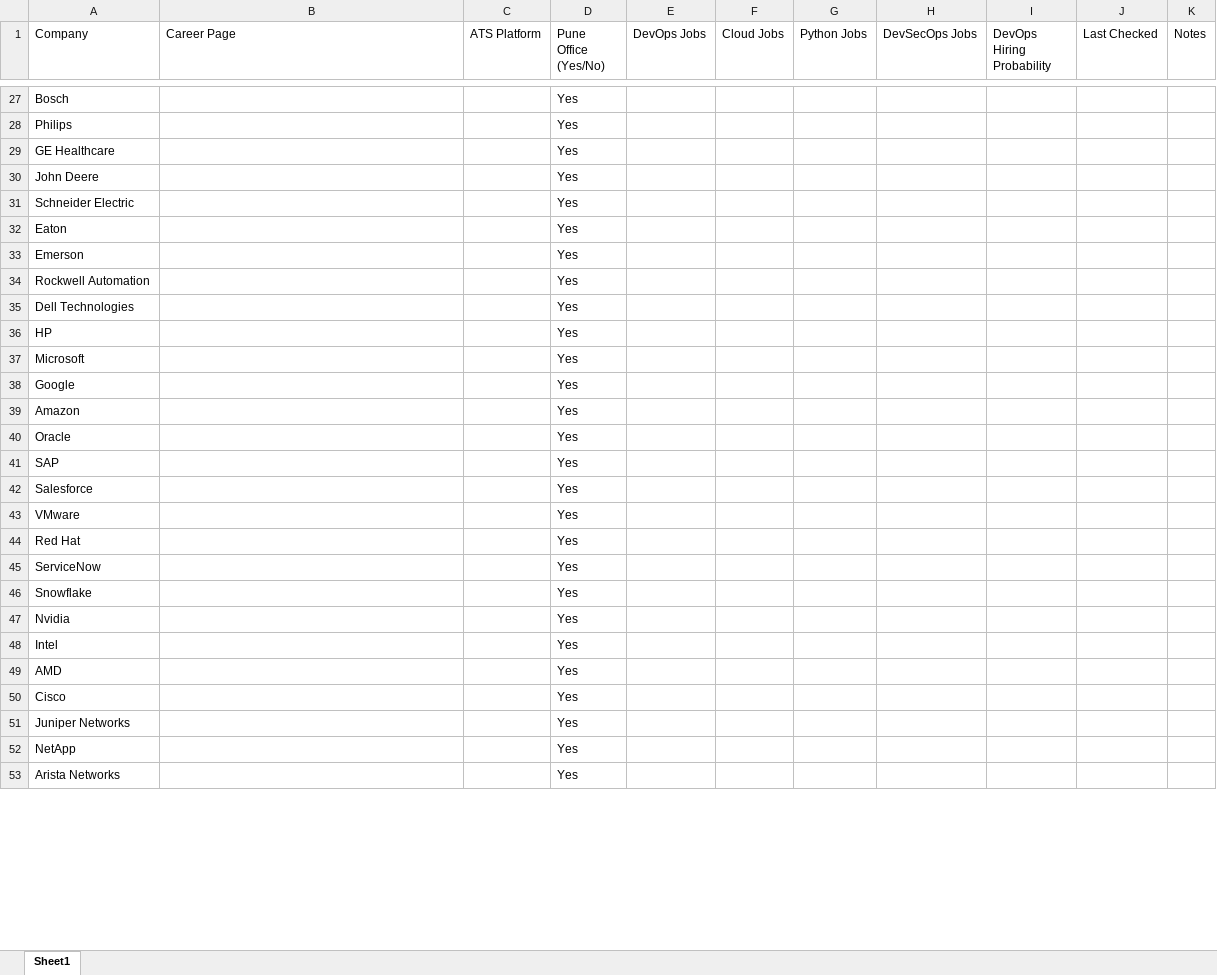
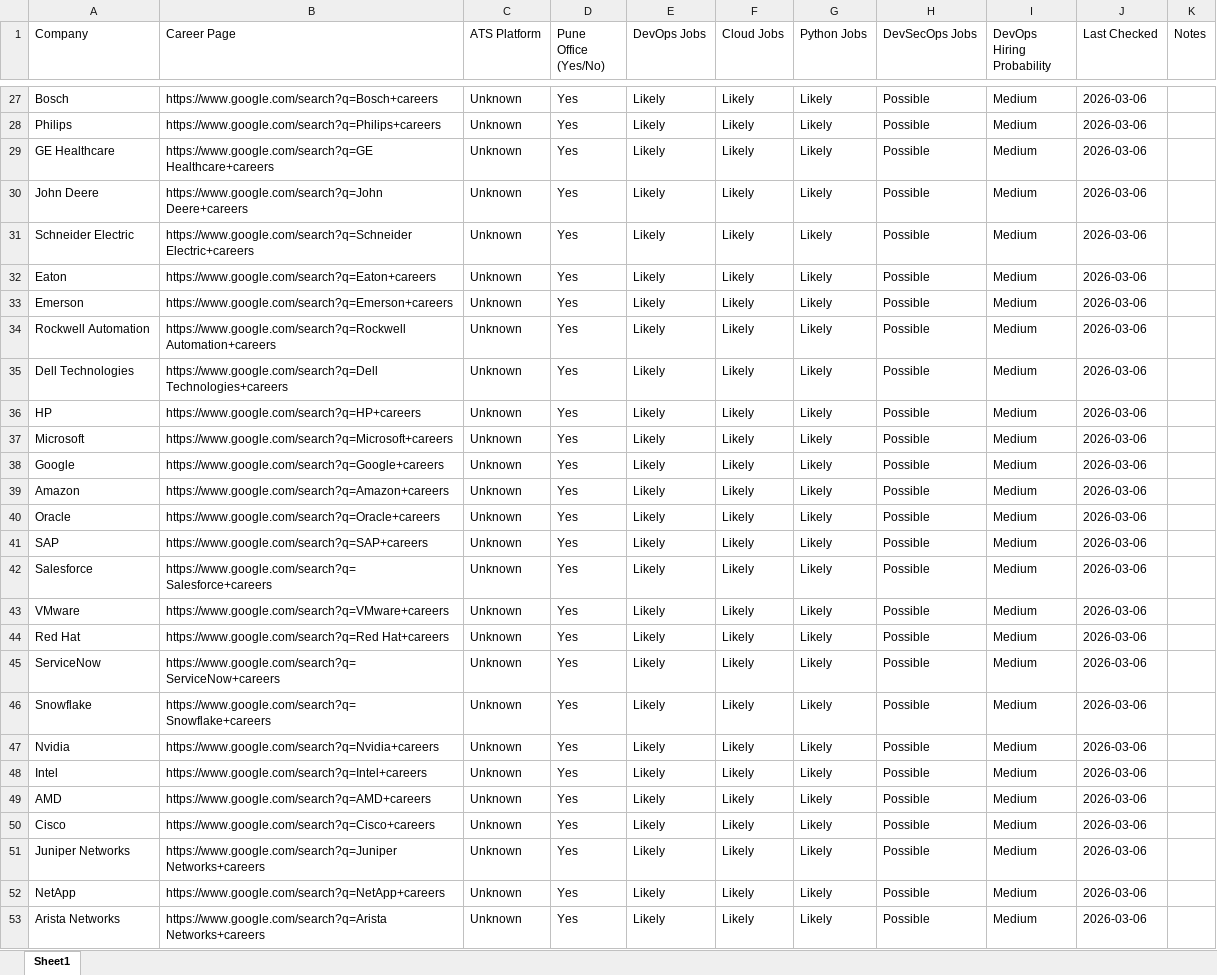
Before and after one commit to sach990p/DevOps_Job_Search_System, an Excel workbook: recruiters.xlsx, sheet Sheet1, drawn as a sheet; only a part is shown, gaps mark what is left out; values as stored, in another font and other column widths than the file's, no borders; the diff covers the shown part only; the diff names each change by its address in the sheet, - before the commit and + after, or states it on an @@ line.

```diff
--- a/recruiters.xlsx (sheet Sheet1)
+++ b/recruiters.xlsx (sheet Sheet1)
-B27 (Career Page): (empty)
+B27 (Career Page): https://www.google.com/search?q=Bosch+careers
-C27:C53 (ATS Platform): (empty)
+C27:C53 (ATS Platform): Unknown
-E27:E53 (DevOps Jobs): (empty)
+E27:E53 (DevOps Jobs): Likely
-F27:F53 (Cloud Jobs): (empty)
+F27:F53 (Cloud Jobs): Likely
-G27:G53 (Python Jobs): (empty)
+G27:G53 (Python Jobs): Likely
-H27:H53 (DevSecOps Jobs): (empty)
+H27:H53 (DevSecOps Jobs): Possible
-I27:I53 (DevOps Hiring Probability): (empty)
+I27:I53 (DevOps Hiring Probability): Medium
-J27:J53 (Last Checked): (empty)
+J27:J53 (Last Checked): 2026-03-06
-B28 (Career Page): (empty)
+B28 (Career Page): https://www.google.com/search?q=Philips+careers
-B29 (Career Page): (empty)
+B29 (Career Page): https://www.google.com/search?q=GE Healthcare+careers
-B30 (Career Page): (empty)
+B30 (Career Page): https://www.google.com/search?q=John Deere+careers
-B31 (Career Page): (empty)
+B31 (Career Page): https://www.google.com/search?q=Schneider Electric+careers
-B32 (Career Page): (empty)
+B32 (Career Page): https://www.google.com/search?q=Eaton+careers
-B33 (Career Page): (empty)
+B33 (Career Page): https://www.google.com/search?q=Emerson+careers
-B34 (Career Page): (empty)
+B34 (Career Page): https://www.google.com/search?q=Rockwell Automation+careers
-B35 (Career Page): (empty)
+B35 (Career Page): https://www.google.com/search?q=Dell Technologies+careers
-B36 (Career Page): (empty)
+B36 (Career Page): https://www.google.com/search?q=HP+careers
-B37 (Career Page): (empty)
+B37 (Career Page): https://www.google.com/search?q=Microsoft+careers
-B38 (Career Page): (empty)
+B38 (Career Page): https://www.google.com/search?q=Google+careers
-B39 (Career Page): (empty)
+B39 (Career Page): https://www.google.com/search?q=Amazon+careers
-B40 (Career Page): (empty)
+B40 (Career Page): https://www.google.com/search?q=Oracle+careers
-B41 (Career Page): (empty)
+B41 (Career Page): https://www.google.com/search?q=SAP+careers
-B42 (Career Page): (empty)
+B42 (Career Page): https://www.google.com/search?q=Salesforce+careers
-B43 (Career Page): (empty)
+B43 (Career Page): https://www.google.com/search?q=VMware+careers
-B44 (Career Page): (empty)
+B44 (Career Page): https://www.google.com/search?q=Red Hat+careers
-B45 (Career Page): (empty)
+B45 (Career Page): https://www.google.com/search?q=ServiceNow+careers
-B46 (Career Page): (empty)
+B46 (Career Page): https://www.google.com/search?q=Snowflake+careers
-B47 (Career Page): (empty)
+B47 (Career Page): https://www.google.com/search?q=Nvidia+careers
-B48 (Career Page): (empty)
+B48 (Career Page): https://www.google.com/search?q=Intel+careers
-B49 (Career Page): (empty)
+B49 (Career Page): https://www.google.com/search?q=AMD+careers
-B50 (Career Page): (empty)
+B50 (Career Page): https://www.google.com/search?q=Cisco+careers
-B51 (Career Page): (empty)
+B51 (Career Page): https://www.google.com/search?q=Juniper Networks+careers
-B52 (Career Page): (empty)
+B52 (Career Page): https://www.google.com/search?q=NetApp+careers
-B53 (Career Page): (empty)
+B53 (Career Page): https://www.google.com/search?q=Arista Networks+careers
```
Also changed, not shown: 264 edited cells elsewhere in this sheet.
